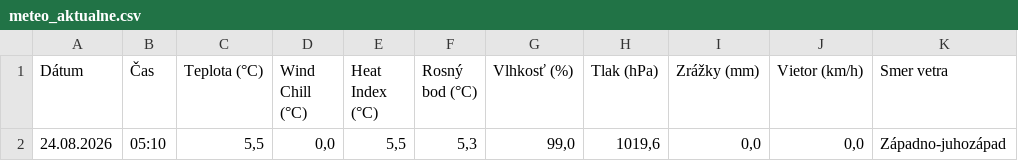
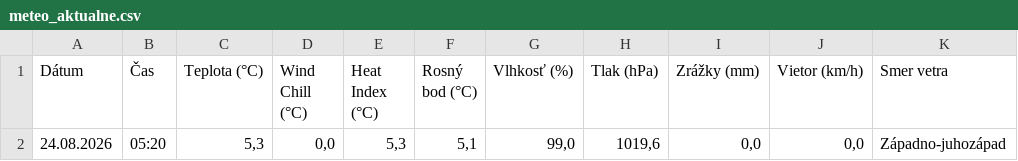
Before and after one commit to dafecko/Puste_Pole_Meteo, a CSV file: meteo_aktualne.csv, drawn as a sheet; only a part is shown; the diff names each change by its address in the sheet, - before the commit and + after, or states it on an @@ line.

```diff
--- a/meteo_aktualne.csv
+++ b/meteo_aktualne.csv
-B2 (Čas): 05:10
+B2 (Čas): 05:20
-C2 (Teplota (°C)): 5,5
+C2 (Teplota (°C)): 5,3
-E2 (Heat Index (°C)): 5,5
+E2 (Heat Index (°C)): 5,3
-F2 (Rosný bod (°C)): 5,3
+F2 (Rosný bod (°C)): 5,1
```
